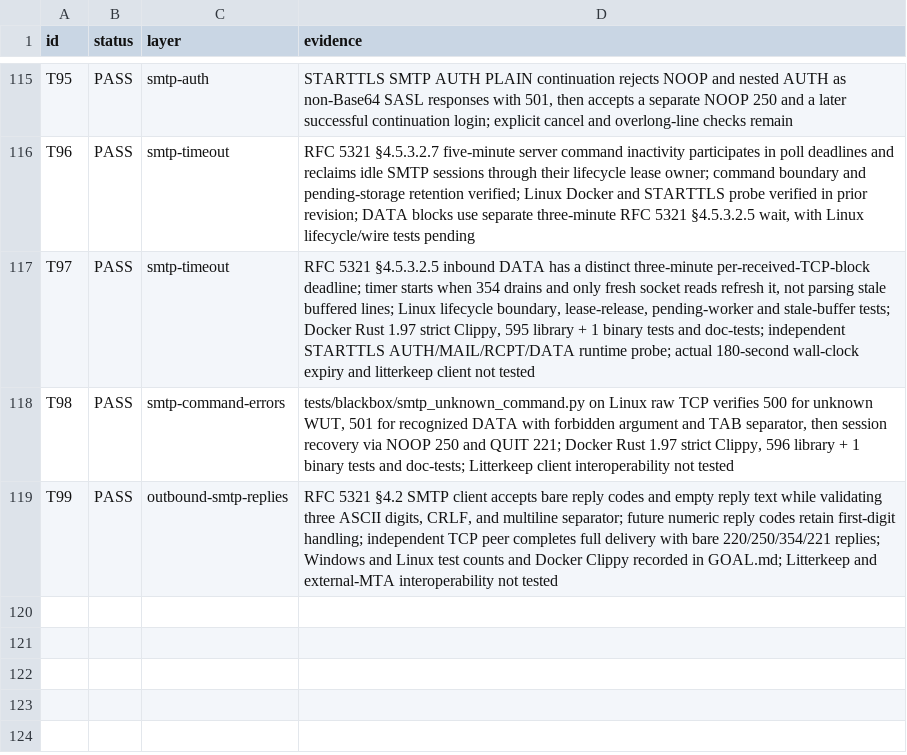
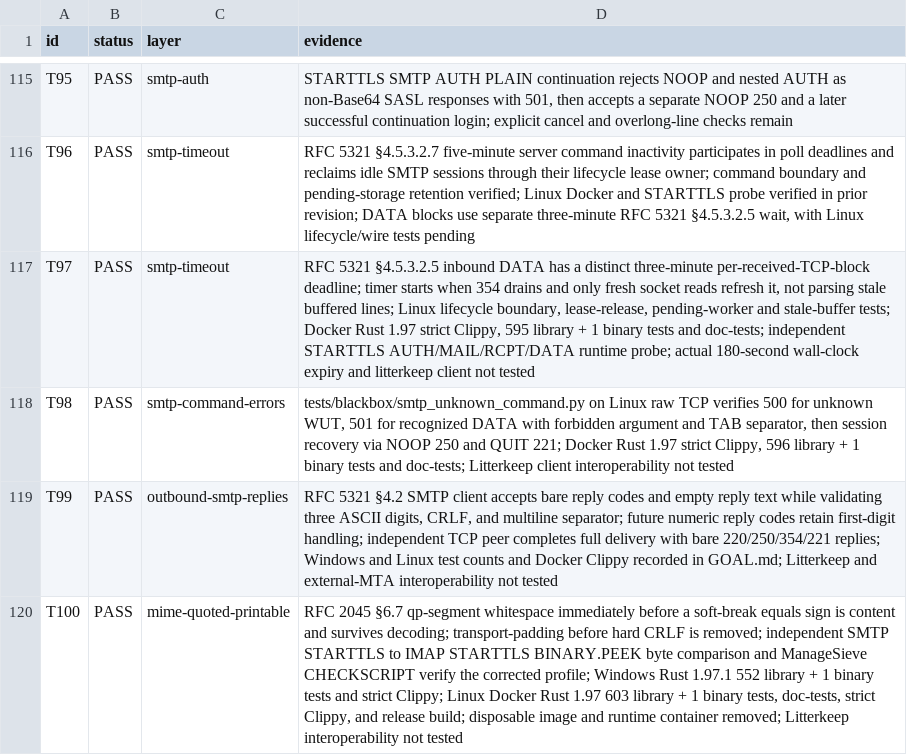
Before and after one commit to thepirateclub/litterkeep-server, a TSV file: docs/acceptance.tsv, drawn as a sheet; only a part is shown, gaps mark what is left out.

Commit message:
fix(mime): preserve whitespace before QP soft breaks

```diff
--- a/docs/acceptance.tsv
+++ b/docs/acceptance.tsv
@@ -119 +119,2 @@ T98	PASS	smtp-command-errors	tests/blackbox/smtp_unknown_command.py on Linux raw
 T99	PASS	outbound-smtp-replies	RFC 5321 §4.2 SMTP client accepts bare reply codes and empty reply text while validating three ASCII digits, CRLF, and multiline separator; future numeric reply codes retain first-digit handling; independent TCP peer completes full delivery with bare 220/250/354/221 replies; Windows and Linux test counts and Docker Clippy recorded in GOAL.md; Litterkeep and external-MTA interoperability not tested
+T100	PASS	mime-quoted-printable	RFC 2045 §6.7 qp-segment whitespace immediately before a soft-break equals sign is content and survives decoding; transport-padding before hard CRLF is removed; independent SMTP STARTTLS to IMAP STARTTLS BINARY.PEEK byte comparison and ManageSieve CHECKSCRIPT verify the corrected profile; Windows Rust 1.97.1 552 library + 1 binary tests and strict Clippy; Linux Docker Rust 1.97 603 library + 1 binary tests, doc-tests, strict Clippy, and release build; disposable image and runtime container removed; Litterkeep interoperability not tested
```
Also changed, not shown: 11 other files.
